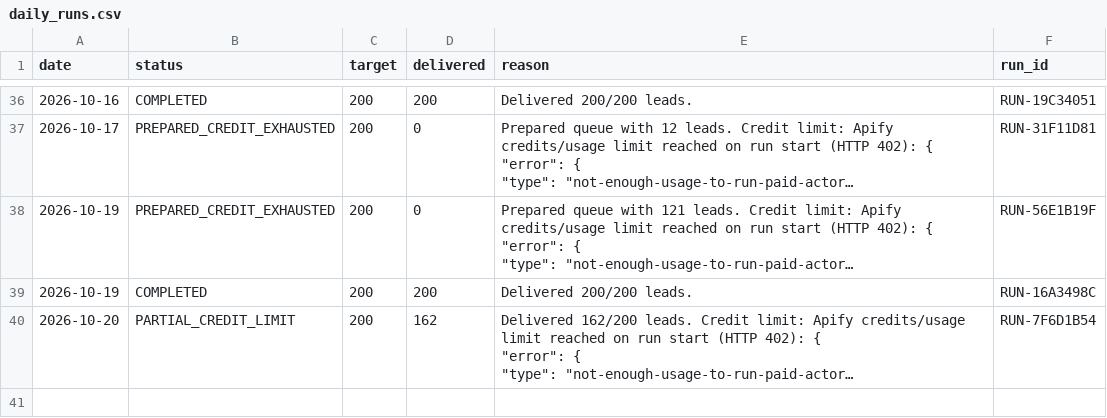
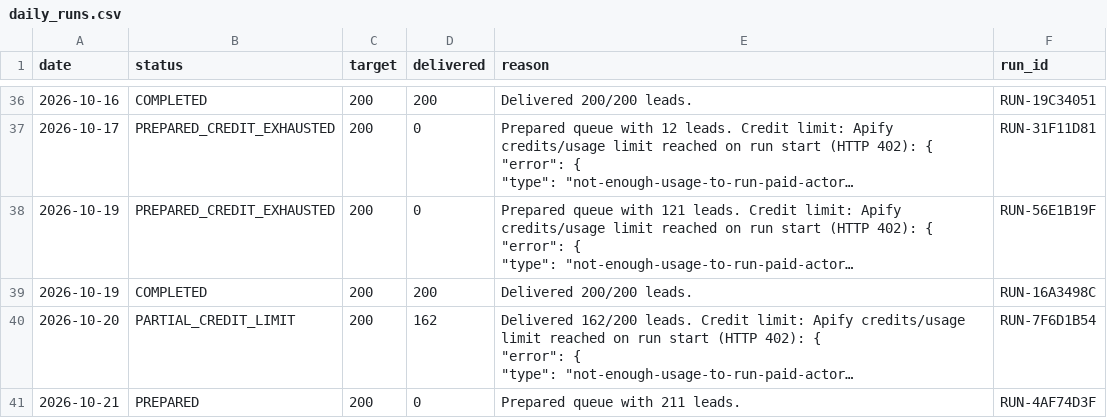
Before and after one commit to ayushdesign4/daily-lead-agent, a CSV file: data/daily_runs.csv, drawn as a sheet; only a part is shown, gaps mark what is left out; long unchanged cells end in …; the diff names each change by its address in the sheet, - before the commit and + after, or states it on an @@ line.

```diff
--- a/data/daily_runs.csv
+++ b/data/daily_runs.csv
+row 41: 2026-10-21 | PREPARED | 200 | 0 | Prepared queue with 211 leads. | RUN-4AF74D3F
```
Also changed, not shown: 6 other files.
